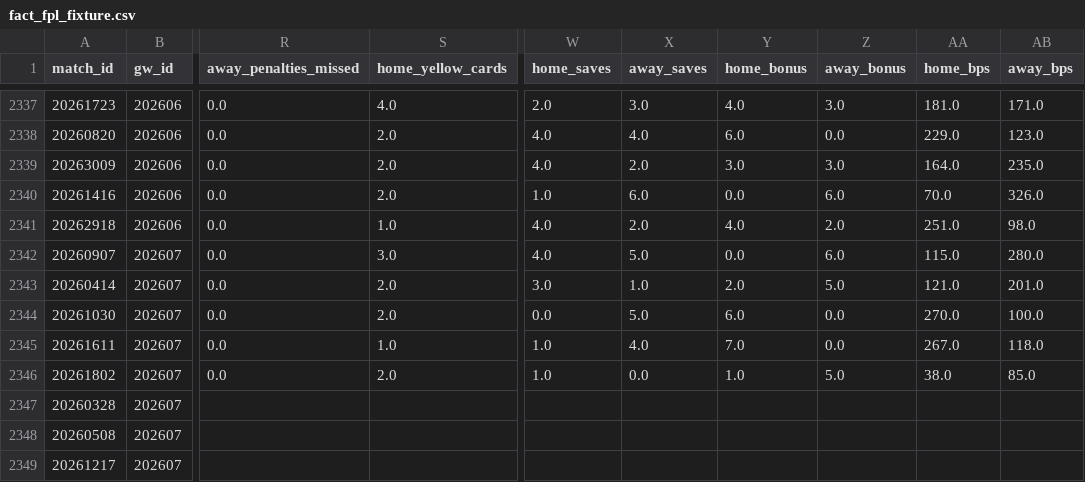
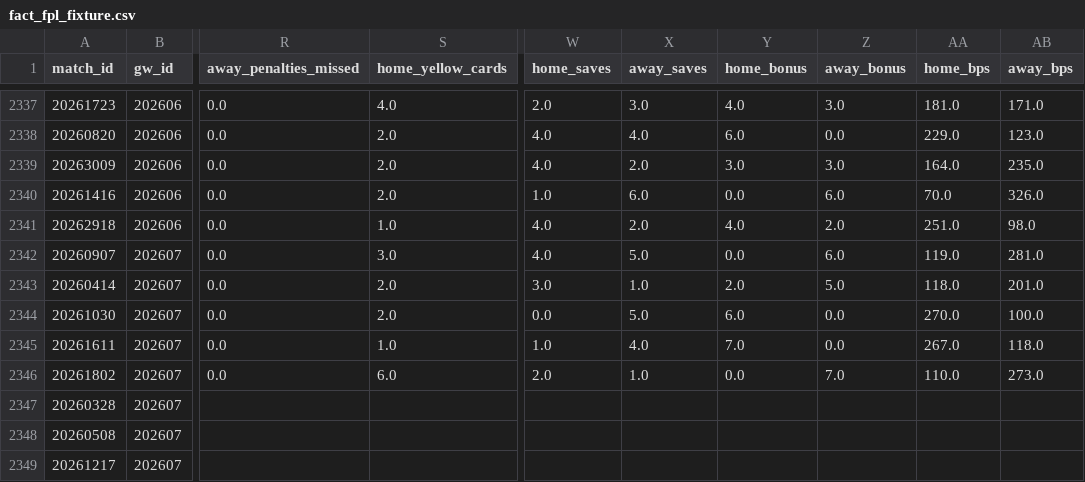
Before and after one commit to FabianMyrvang/FPL-Analytics, a CSV file: FPL_DATA/fact_fpl_fixture.csv, drawn as a sheet; only a part is shown, gaps mark what is left out; the diff names each change by its address in the sheet, - before the commit and + after, or states it on an @@ line.

```diff
--- a/FPL_DATA/fact_fpl_fixture.csv
+++ b/FPL_DATA/fact_fpl_fixture.csv
-AA2342 (home_bps): 115.0
+AA2342 (home_bps): 119.0
-AB2342 (away_bps): 280.0
+AB2342 (away_bps): 281.0
-AA2343 (home_bps): 121.0
+AA2343 (home_bps): 118.0
-S2346 (home_yellow_cards): 2.0
+S2346 (home_yellow_cards): 6.0
-W2346 (home_saves): 1.0
+W2346 (home_saves): 2.0
-X2346 (away_saves): 0.0
+X2346 (away_saves): 1.0
-Y2346 (home_bonus): 1.0
+Y2346 (home_bonus): 0.0
-Z2346 (away_bonus): 5.0
+Z2346 (away_bonus): 7.0
-AA2346 (home_bps): 38.0
+AA2346 (home_bps): 110.0
-AB2346 (away_bps): 85.0
+AB2346 (away_bps): 273.0
```
Also changed, not shown: FPL_DATA/fact_detailed_fixture.csv, 1 other file.
